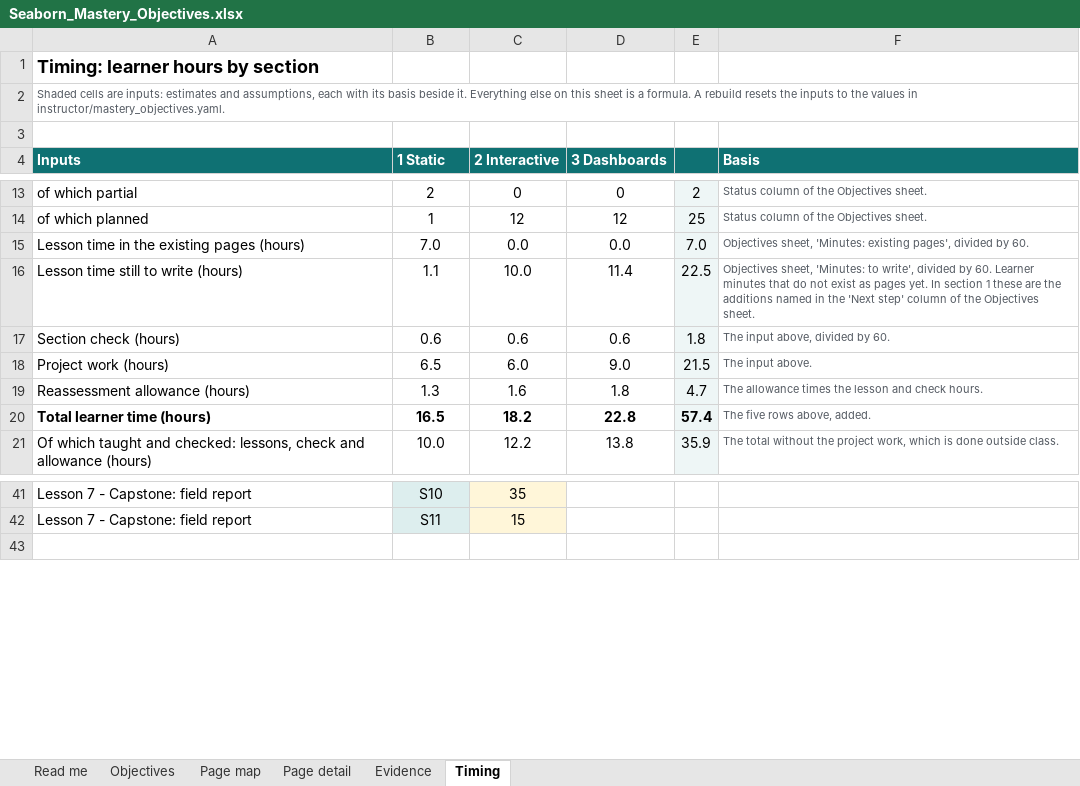
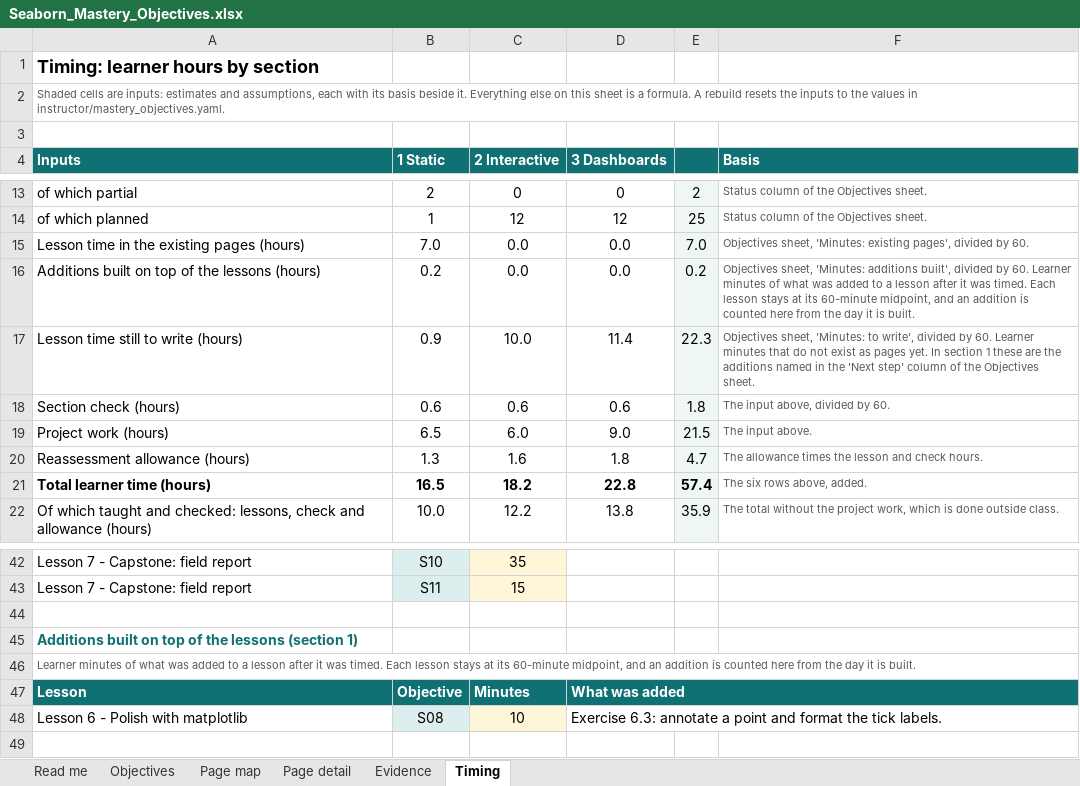
Before and after one commit to acatlin/seaborn-penguins, an Excel workbook: instructor/Seaborn_Mastery_Objectives.xlsx, sheet Timing, drawn as a sheet; only a part is shown, gaps mark what is left out; values as stored, in another font and other column widths than the file's, no borders; addresses are those after the commit; the diff names each change by its address in the sheet, - before the commit and + after, or states it on an @@ line.

```diff
--- a/instructor/Seaborn_Mastery_Objectives.xlsx (sheet Timing)
+++ b/instructor/Seaborn_Mastery_Objectives.xlsx (sheet Timing)
+row 16: Additions built on top of the lessons (hours) | 0.2 | 0.0 | 0.0 | 0.2 | Objectives sheet, 'Minutes: additions built', divided by 60. Learner minutes of what was added to a lesson after it was timed. Each lesson stays at its 60-minute midpoint, and an addition is counted here from the day it is built.
-B17 (1 Static): 1.1
+B17 (1 Static): 0.9
-E17: 22.5
+E17: 22.3
-F21 (Basis): The five rows above, added.
+F21 (Basis): The six rows above, added.
+row 44: (empty)
+row 45: Additions built on top of the lessons (section 1)
+row 46: Learner minutes of what was added to a lesson after it was timed. Each lesson stays at its 60-minute midpoint, and an addition is counted here from the day it is built.
+row 47: Lesson | Objective | Minutes | What was added
+row 48: Lesson 6 - Polish with matplotlib | S08 | 10 | Exercise 6.3: annotate a point and format the tick labels.
```
Also changed, not shown: sheet Objectives, sheet Evidence, sheet Read me, sheet Page detail, sheet Page map, formulas that keep their value, 15 other files.
